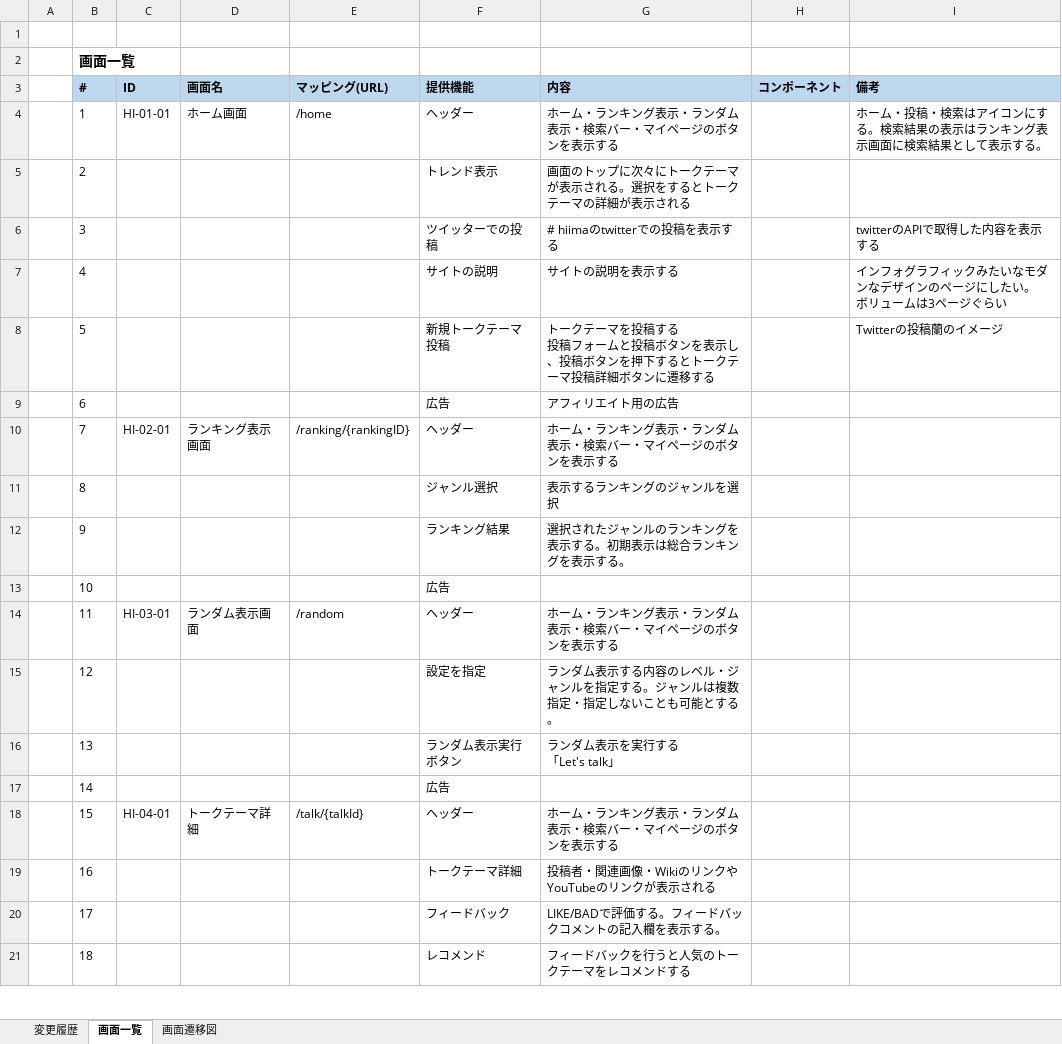
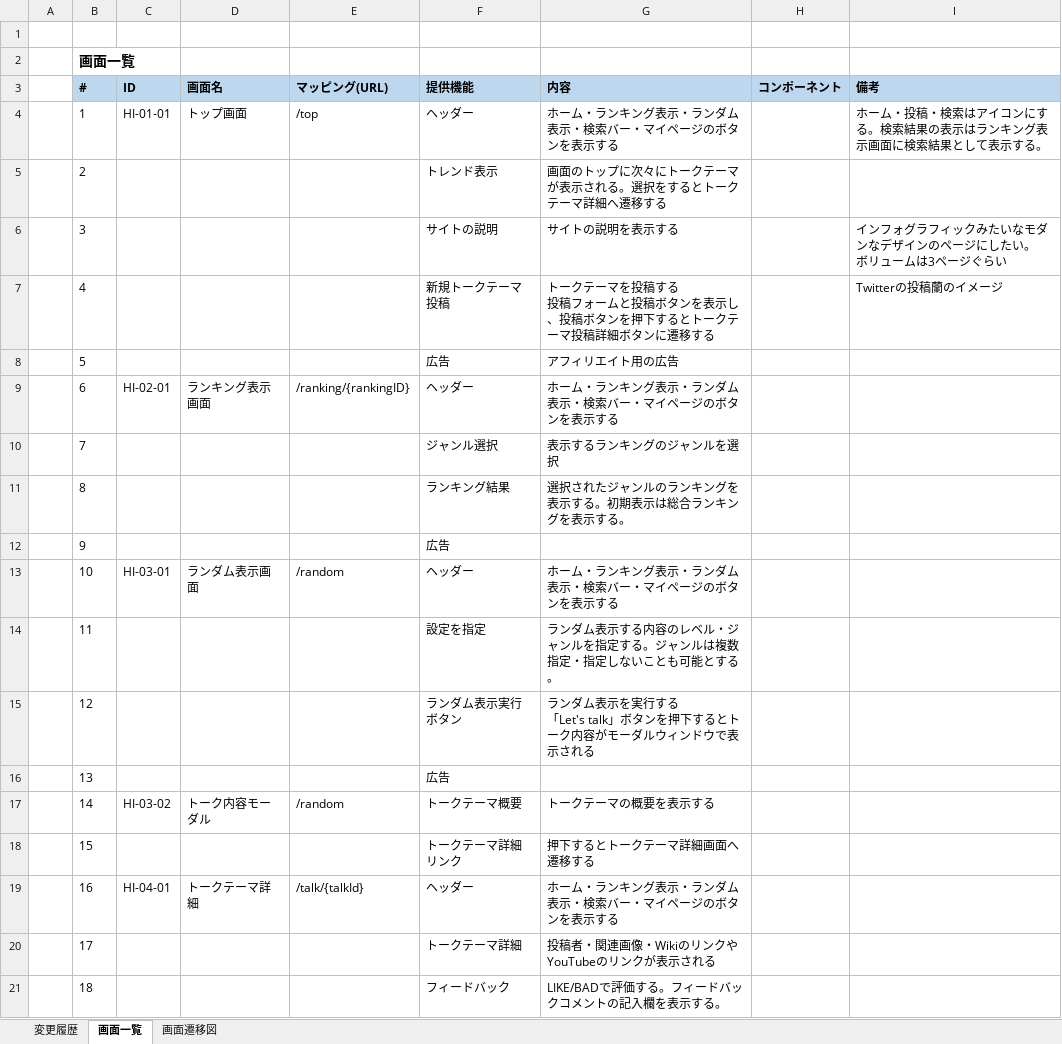
Before and after one commit to eternalhiima/documents, an Excel workbook: 20.開発/50.画面/10.画面一覧/画面一覧.xlsx, sheet 画面一覧, drawn as a sheet; only a part is shown; values as stored, in another font and other column widths than the file's, no borders; removed rows and columns are numbered as before the commit, all else as after; ↵ is a line break in a cell; the diff covers the shown part only; the diff names each change by its address in the sheet, - before the commit and + after, or states it on an @@ line.

Commit message:
[modify] 画面定義書の修正
・画面一覧.xlsx
・【eternal】画面定義書(トップ画面).xlsx
・【eternal】画面定義書(ランダム表示画面).xlsx

```diff
--- a/20.開発/50.画面/10.画面一覧/画面一覧.xlsx (sheet 画面一覧)
+++ b/20.開発/50.画面/10.画面一覧/画面一覧.xlsx (sheet 画面一覧)
-D4 (画面名): ホーム画面
+D4 (画面名): トップ画面
-E4 (マッピング(URL)): /home
+E4 (マッピング(URL)): /top
-G5 (内容): 画面のトップに次々にトークテーマが表示される。選択をするとトークテーマの詳細が表示される
+G5 (内容): 画面のトップに次々にトークテーマが表示される。選択をするとトークテーマ詳細へ遷移する
-row 6:  | 3 |  |  |  | ツイッターでの投稿 | # hiimaのtwitterでの投稿を表示する |  | twitterのAPIで取得した内容を表示する
-B6 (#): 4
+B6 (#): 3
-B7 (#): 5
+B7 (#): 4
-B8 (#): 6
+B8 (#): 5
-B9 (#): 7
+B9 (#): 6
+row 10:  | 7 |  |  |  | ジャンル選択 | 表示するランキングのジャンルを選択
-F11 (提供機能): ジャンル選択
+F11 (提供機能): ランキング結果
-G11 (内容): 表示するランキングのジャンルを選択
+G11 (内容): 選択されたジャンルのランキングを表示する。初期表示は総合ランキングを表示する。
-F12 (提供機能): ランキング結果
+F12 (提供機能): 広告
-G12 (内容): 選択されたジャンルのランキングを表示する。初期表示は総合ランキングを表示する。
+G12 (内容): (empty)
-row 13:  | 10 |  |  |  | 広告
-B13 (#): 11
+B13 (#): 10
+row 14:  | 11 |  |  |  | 設定を指定 | ランダム表示する内容のレベル・ジャンルを指定する。ジャンルは複数指定・指定しないことも可能とする。
-F15 (提供機能): 設定を指定
+F15 (提供機能): ランダム表示実行ボタン
-G15 (内容): …ダム表示する内容のレベル・ジャンルを指定する。ジャンルは複数指定・指定しないことも可能とする。
+G15 (内容): …ダム表示を実行する ↵ 「Let's talk」ボタンを押下するとトーク内容がモーダルウィンドウで表示される
-F16 (提供機能): ランダム表示実行ボタン
+F16 (提供機能): 広告
-G16 (内容): ランダム表示を実行する ↵ 「Let's talk」
+G16 (内容): (empty)
-C17 (ID): (empty)
+C17 (ID): HI-03-02
-D17 (画面名): (empty)
+D17 (画面名): トーク内容モーダル
-E17 (マッピング(URL)): (empty)
+E17 (マッピング(URL)): /random
-F17 (提供機能): 広告
+F17 (提供機能): トークテーマ概要
-G17 (内容): (empty)
+G17 (内容): トークテーマの概要を表示する
+row 18:  | 15 |  |  |  | トークテーマ詳細リンク | 押下するとトークテーマ詳細画面へ遷移する
-B19 (#): 15
+B19 (#): 16
-row 19:  | 16 |  |  |  | トークテーマ詳細 | 投稿者・関連画像・WikiのリンクやYouTubeのリンクが表示される
-F20 (提供機能): フィードバック
+F20 (提供機能): トークテーマ詳細
-G20 (内容): LIKE/BADで評価する。フィードバックコメントの記入欄を表示する。
+G20 (内容): 投稿者・関連画像・WikiのリンクやYouTubeのリンクが表示される
-F21 (提供機能): レコメンド
+F21 (提供機能): フィードバック
-G21 (内容): フィードバックを行うと人気のトークテーマをレコメンドする
+G21 (内容): LIKE/BADで評価する。フィードバックコメントの記入欄を表示する。
```
Also changed, not shown: 3 added rows, 2 removed rows and 15 edited cells elsewhere in this sheet, sheet 変更履歴, formulas that keep their value, 2 other files.
